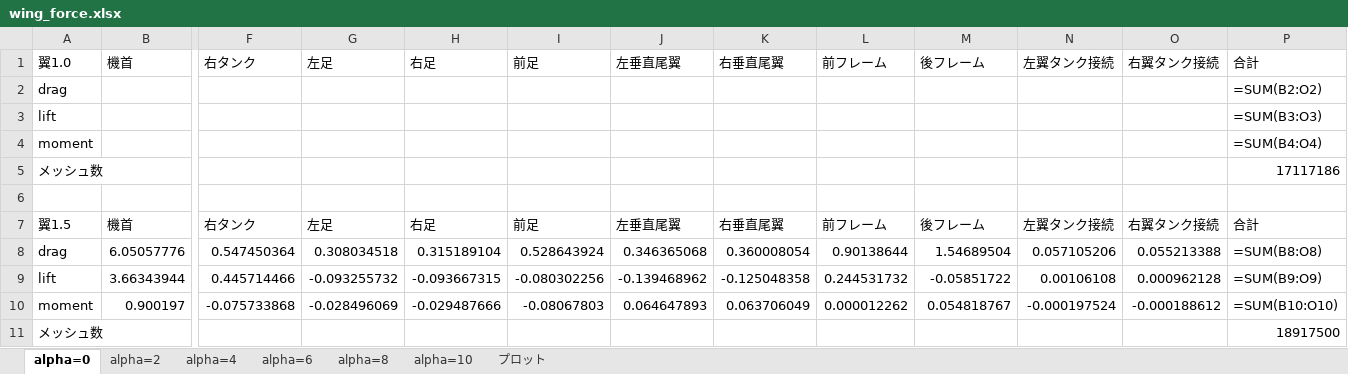
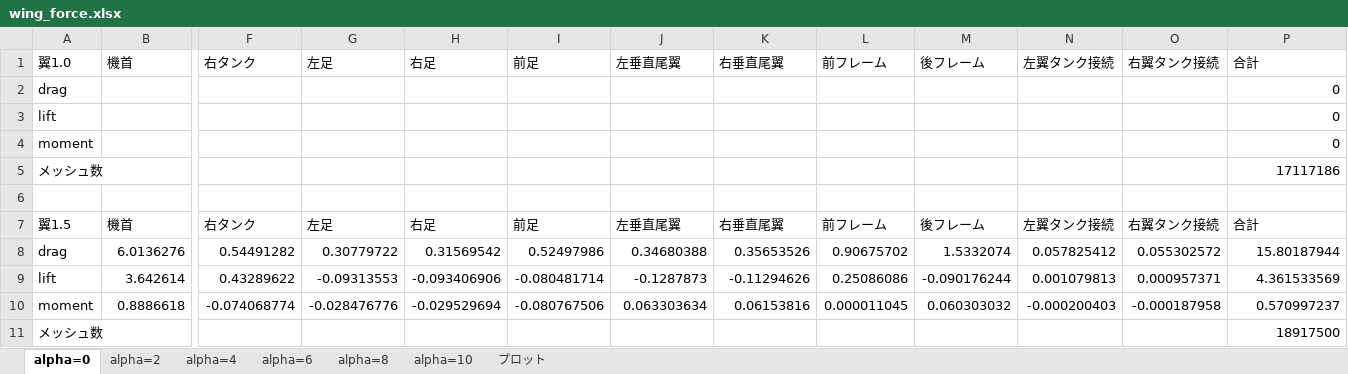
Before and after one commit to kouwaadaa/force_calc, an Excel workbook: wing_force.xlsx, sheet alpha=0, drawn as a sheet; only a part is shown, gaps mark what is left out; values as stored, in another font and other column widths than the file's, no borders; formulas without a stored value are shown as written; removed rows and columns are numbered as before the commit, all else as after; rows hold the shown columns only; the diff names each change by its address in the sheet, - before the commit and + after, or states it on an @@ line.

```diff
--- a/wing_force.xlsx (sheet alpha=0)
+++ b/wing_force.xlsx (sheet alpha=0)
-P2: =SUM(B2:O2)
+P2: 0
-P3: =SUM(B3:O3)
+P3: 0
-P4: =SUM(B4:O4)
+P4: 0
-row 8: drag | 6.05057776 | 0.547450364 | 0.308034518 | 0.315189104 | 0.528643924 | 0.346365068 | 0.360008054 | 0.90138644 | 1.54689504 | 0.057105206 | 0.055213388 | =SUM(B8:O8)
-row 9: lift | 3.66343944 | 0.445714466 | -0.093255732 | -0.093667315 | -0.080302256 | -0.139468962 | -0.125048358 | 0.244531732 | -0.05851722 | 0.00106108 | 0.000962128 | =SUM(B9:O9)
-row 10: moment | 0.900197 | -0.075733868 | -0.028496069 | -0.029487666 | -0.08067803 | 0.064647893 | 0.063706049 | 0.000012262 | 0.054818767 | -0.000197524 | -0.000188612 | =SUM(B10:O10)
+row 8: drag | 6.0136276 | 0.54491282 | 0.30779722 | 0.31569542 | 0.52497986 | 0.34680388 | 0.35653526 | 0.90675702 | 1.5332074 | 0.057825412 | 0.055302572 | 15.80187944
+row 9: lift | 3.642614 | 0.43289622 | -0.09313553 | -0.093406906 | -0.080481714 | -0.1287873 | -0.11294626 | 0.25086086 | -0.090176244 | 0.001079813 | 0.000957371 | 4.361533569
+row 10: moment | 0.8886618 | -0.074068774 | -0.028476776 | -0.029529694 | -0.080767506 | 0.063303634 | 0.06153816 | 0.000011045 | 0.060303032 | -0.000200403 | -0.000187958 | 0.570997237
```
Also changed, not shown: sheet alpha=4, sheet プロット, sheet alpha=2, sheet alpha=6, sheet alpha=8, sheet alpha=10, charts or pictures, 2 other files.
